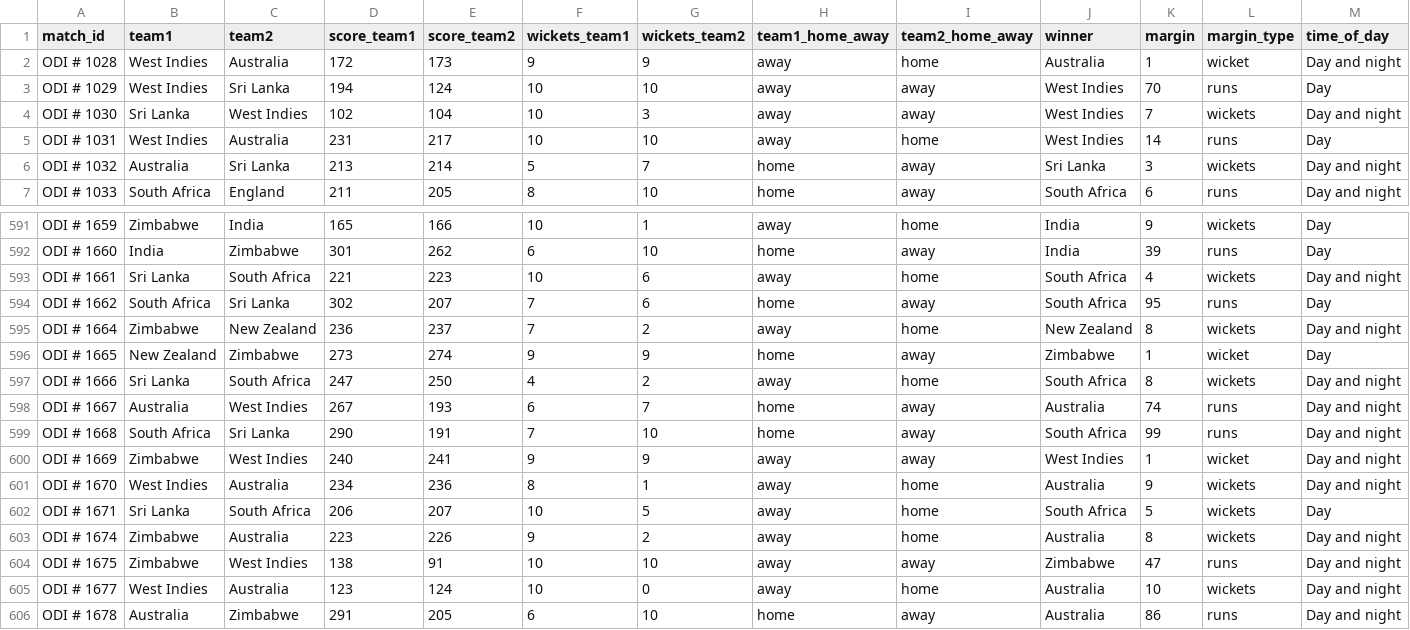
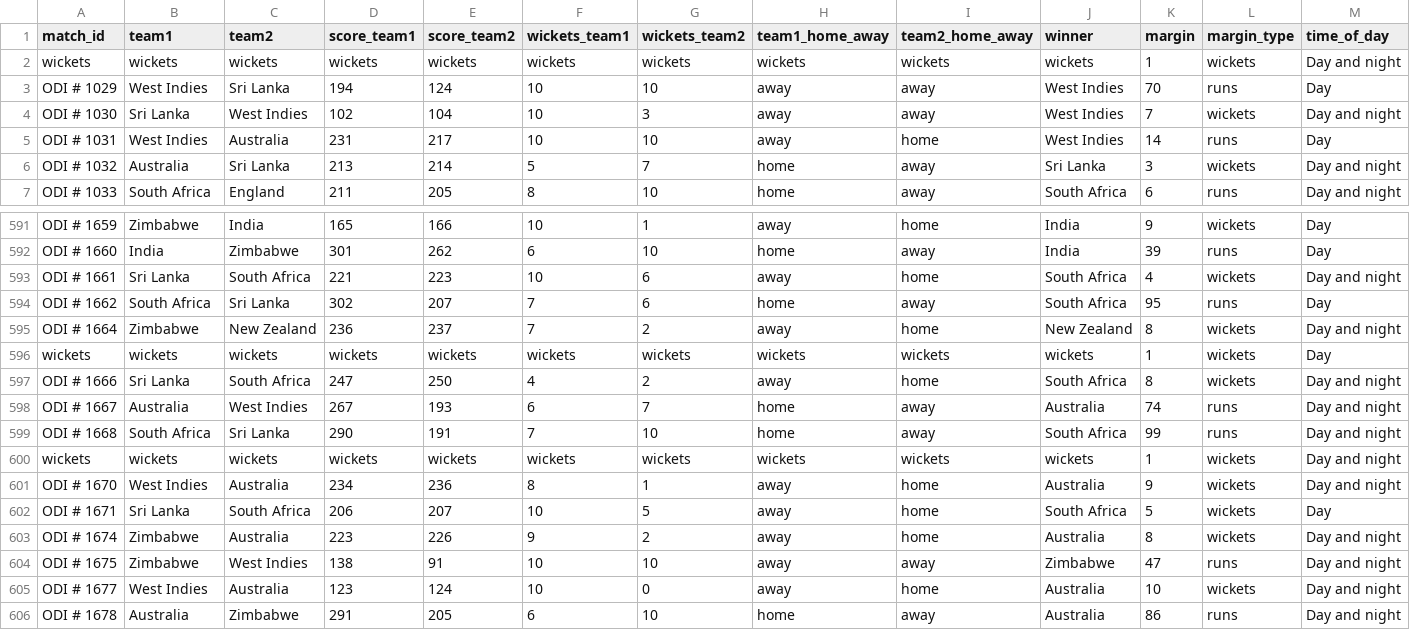
Before and after one commit to MurariPrasad/ucd-info-viz-dataset, a CSV file: matches-cleaned.csv, drawn as a sheet; only a part is shown, gaps mark what is left out; the diff covers the shown part only; the diff names each change by its address in the sheet, - before the commit and + after, or states it on an @@ line.

Commit message:
Further cleaned

```diff
--- a/matches-cleaned.csv
+++ b/matches-cleaned.csv
-A2 (match_id): ODI # 1028
+A2 (match_id): wickets
-B2 (team1): West Indies
+B2 (team1): wickets
-C2 (team2): Australia
+C2 (team2): wickets
-D2 (score_team1): 172
+D2 (score_team1): wickets
-E2 (score_team2): 173
+E2 (score_team2): wickets
-F2 (wickets_team1): 9
+F2 (wickets_team1): wickets
-G2 (wickets_team2): 9
+G2 (wickets_team2): wickets
-H2 (team1_home_away): away
+H2 (team1_home_away): wickets
-I2 (team2_home_away): home
+I2 (team2_home_away): wickets
-J2 (winner): Australia
+J2 (winner): wickets
-L2 (margin_type): wicket
+L2 (margin_type): wickets
-A596 (match_id): ODI # 1665
+A596 (match_id): wickets
-B596 (team1): New Zealand
+B596 (team1): wickets
-C596 (team2): Zimbabwe
+C596 (team2): wickets
-D596 (score_team1): 273
+D596 (score_team1): wickets
-E596 (score_team2): 274
+E596 (score_team2): wickets
-F596 (wickets_team1): 9
+F596 (wickets_team1): wickets
-G596 (wickets_team2): 9
+G596 (wickets_team2): wickets
-H596 (team1_home_away): home
+H596 (team1_home_away): wickets
-I596 (team2_home_away): away
+I596 (team2_home_away): wickets
-J596 (winner): Zimbabwe
+J596 (winner): wickets
-L596 (margin_type): wicket
+L596 (margin_type): wickets
-A600 (match_id): ODI # 1669
+A600 (match_id): wickets
-B600 (team1): Zimbabwe
+B600 (team1): wickets
-C600 (team2): West Indies
+C600 (team2): wickets
-D600 (score_team1): 240
+D600 (score_team1): wickets
-E600 (score_team2): 241
+E600 (score_team2): wickets
-F600 (wickets_team1): 9
+F600 (wickets_team1): wickets
-G600 (wickets_team2): 9
+G600 (wickets_team2): wickets
-H600 (team1_home_away): away
+H600 (team1_home_away): wickets
-I600 (team2_home_away): away
+I600 (team2_home_away): wickets
-J600 (winner): West Indies
+J600 (winner): wickets
-L600 (margin_type): wicket
+L600 (margin_type): wickets
```
Also changed, not shown: 88 edited cells elsewhere in this file.
